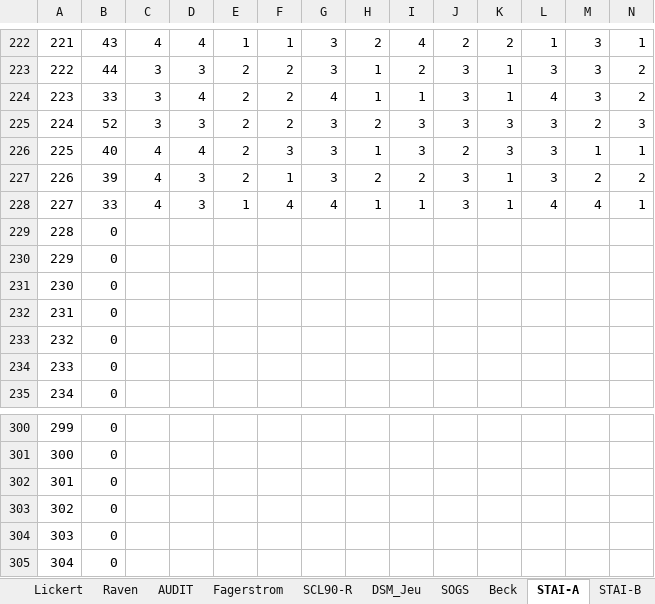
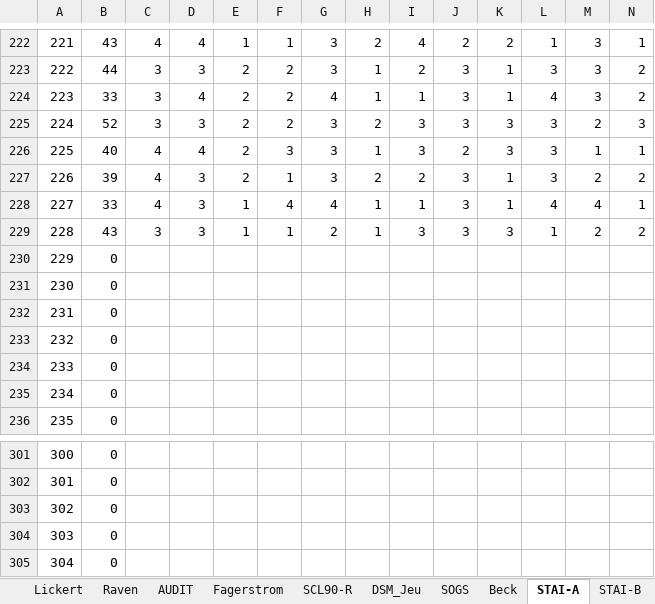
Before and after one commit to FWyckmans/MBMF_Study2, an Excel workbook: Raw_Data/Questionnaires.xlsx, sheet STAI-A, drawn as a sheet; only a part is shown, gaps mark what is left out; values as stored, in another font and other column widths than the file's, no borders; removed rows and columns are numbered as before the commit, all else as after; rows hold the shown columns only; the diff names each change by its address in the sheet, - before the commit and + after, or states it on an @@ line.

```diff
--- a/Raw_Data/Questionnaires.xlsx (sheet STAI-A)
+++ b/Raw_Data/Questionnaires.xlsx (sheet STAI-A)
+row 229: 228 | 43 | 3 | 3 | 1 | 1 | 2 | 1 | 3 | 3 | 3 | 1 | 2 | 2
@@ column A renumbered between rows 230 and 305 @@
-row 305: 304 | 0
```
Also changed, not shown: sheet Total, sheet SCL90-R, sheet AEQ, sheet SPSRQ, sheet UPPS, sheet CoH, 13 more sheets, formulas that keep their value, 7 other files.
